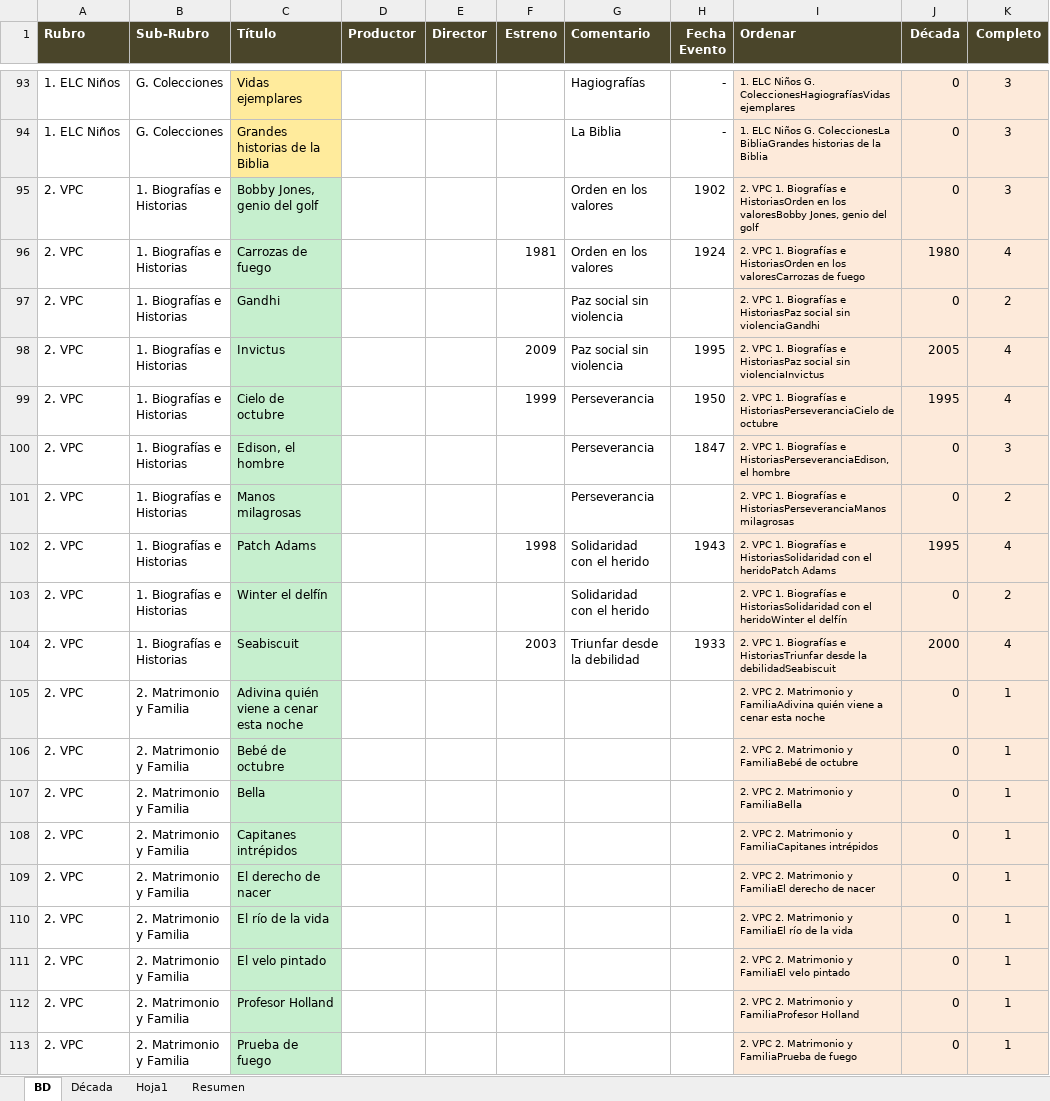
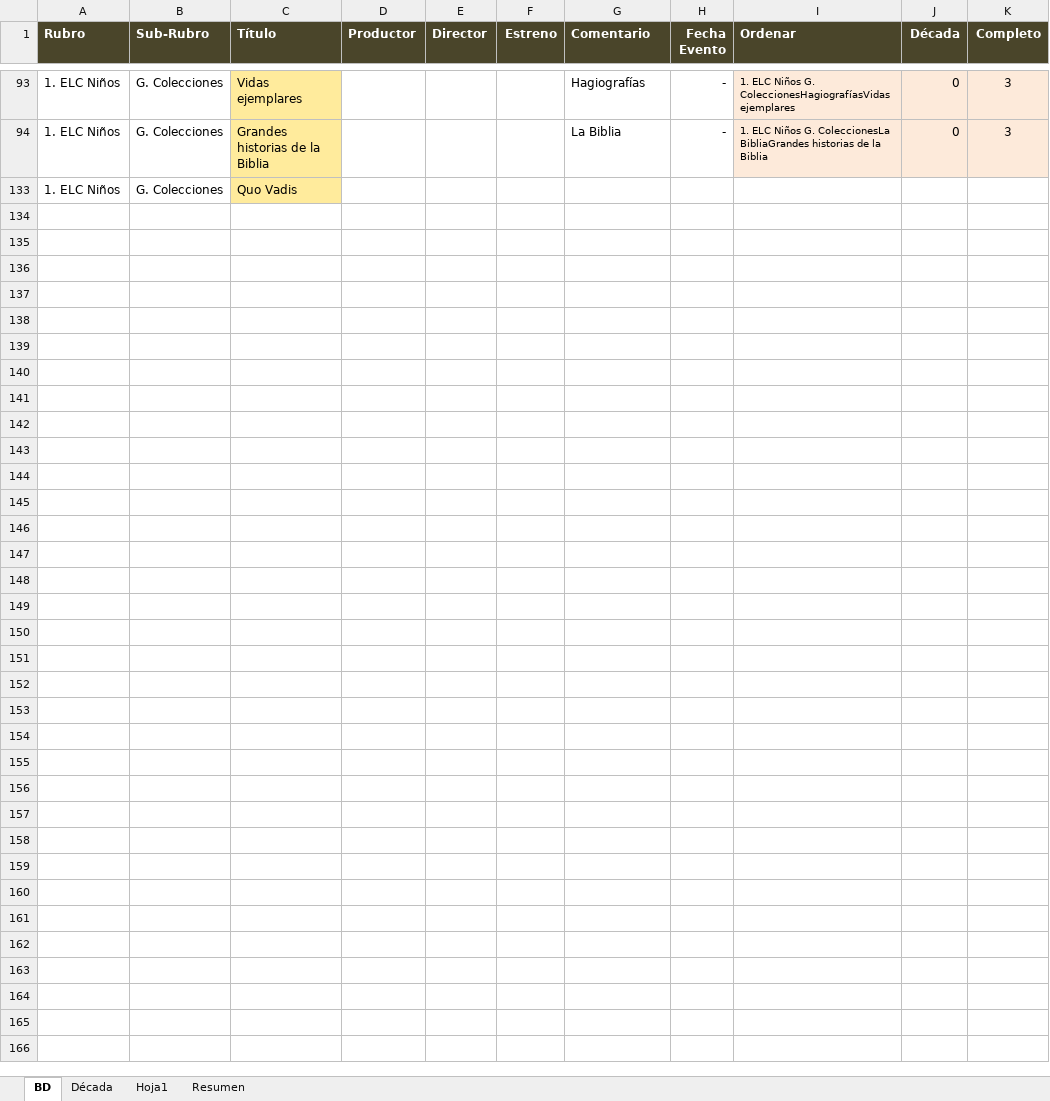
Before and after one commit to Diribar/ELC-Peliculas, an Excel workbook: 0-varios/Archivos-Office/Prods-Catálogo.xlsx, sheet BD, drawn as a sheet; only a part is shown, gaps mark what is left out; the shorter side is filled out with more unchanged rows; values as stored, in another font and other column widths than the file's, no borders; the diff covers the shown part only; the diff names each change by its address in the sheet, - before the commit and + after, or states it on an @@ line.

```diff
--- a/0-varios/Archivos-Office/Prods-Catálogo.xlsx (sheet BD)
+++ b/0-varios/Archivos-Office/Prods-Catálogo.xlsx (sheet BD)
@@ row 95 hidden: 2. VPC | 1. Biografías e Historias | Bobby Jones, genio del golf |  |  |  | Orden en los valores | 1902 | 2. VPC 1. Biografías e HistoriasOrden en los valoresBobby Jones, genio del golf | 0 | 3 @@
@@ row 96 hidden: 2. VPC | 1. Biografías e Historias | Carrozas de fuego |  |  | 1981 | Orden en los valores | 1924 | 2. VPC 1. Biografías e HistoriasOrden en los valoresCarrozas de fuego | 1980 | 4 @@
@@ row 97 hidden: 2. VPC | 1. Biografías e Historias | Gandhi |  |  |  | Paz social sin violencia |  | 2. VPC 1. Biografías e HistoriasPaz social sin violenciaGandhi | 0 | 2 @@
@@ row 98 hidden: 2. VPC | 1. Biografías e Historias | Invictus |  |  | 2009 | Paz social sin violencia | 1995 | 2. VPC 1. Biografías e HistoriasPaz social sin violenciaInvictus | 2005 | 4 @@
@@ row 99 hidden: 2. VPC | 1. Biografías e Historias | Cielo de octubre |  |  | 1999 | Perseverancia | 1950 | 2. VPC 1. Biografías e HistoriasPerseveranciaCielo de octubre | 1995 | 4 @@
@@ row 100 hidden: 2. VPC | 1. Biografías e Historias | Edison, el hombre |  |  |  | Perseverancia | 1847 | 2. VPC 1. Biografías e HistoriasPerseveranciaEdison, el hombre | 0 | 3 @@
@@ row 101 hidden: 2. VPC | 1. Biografías e Historias | Manos milagrosas |  |  |  | Perseverancia |  | 2. VPC 1. Biografías e HistoriasPerseveranciaManos milagrosas | 0 | 2 @@
@@ row 102 hidden: 2. VPC | 1. Biografías e Historias | Patch Adams |  |  | 1998 | Solidaridad con el herido | 1943 | 2. VPC 1. Biografías e HistoriasSolidaridad con el heridoPatch Adams | 1995 | 4 @@
@@ row 103 hidden: 2. VPC | 1. Biografías e Historias | Winter el delfín |  |  |  | Solidaridad con el herido |  | 2. VPC 1. Biografías e HistoriasSolidaridad con el heridoWinter el delfín | 0 | 2 @@
@@ row 104 hidden: 2. VPC | 1. Biografías e Historias | Seabiscuit |  |  | 2003 | Triunfar desde la debilidad | 1933 | 2. VPC 1. Biografías e HistoriasTriunfar desde la debilidadSeabiscuit | 2000 | 4 @@
@@ row 105 hidden: 2. VPC | 2. Matrimonio y Familia | Adivina quién viene a cenar esta noche |  |  |  |  |  | 2. VPC 2. Matrimonio y FamiliaAdivina quién viene a cenar esta noche | 0 | 1 @@
@@ row 106 hidden: 2. VPC | 2. Matrimonio y Familia | Bebé de octubre |  |  |  |  |  | 2. VPC 2. Matrimonio y FamiliaBebé de octubre | 0 | 1 @@
@@ row 107 hidden: 2. VPC | 2. Matrimonio y Familia | Bella |  |  |  |  |  | 2. VPC 2. Matrimonio y FamiliaBella | 0 | 1 @@
@@ row 108 hidden: 2. VPC | 2. Matrimonio y Familia | Capitanes intrépidos |  |  |  |  |  | 2. VPC 2. Matrimonio y FamiliaCapitanes intrépidos | 0 | 1 @@
@@ row 109 hidden: 2. VPC | 2. Matrimonio y Familia | El derecho de nacer |  |  |  |  |  | 2. VPC 2. Matrimonio y FamiliaEl derecho de nacer | 0 | 1 @@
@@ row 110 hidden: 2. VPC | 2. Matrimonio y Familia | El río de la vida |  |  |  |  |  | 2. VPC 2. Matrimonio y FamiliaEl río de la vida | 0 | 1 @@
@@ row 111 hidden: 2. VPC | 2. Matrimonio y Familia | El velo pintado |  |  |  |  |  | 2. VPC 2. Matrimonio y FamiliaEl velo pintado | 0 | 1 @@
@@ row 112 hidden: 2. VPC | 2. Matrimonio y Familia | Profesor Holland |  |  |  |  |  | 2. VPC 2. Matrimonio y FamiliaProfesor Holland | 0 | 1 @@
@@ row 113 hidden: 2. VPC | 2. Matrimonio y Familia | Prueba de fuego |  |  |  |  |  | 2. VPC 2. Matrimonio y FamiliaPrueba de fuego | 0 | 1 @@
```
Also changed, not shown: 101 hidden or unhidden rows elsewhere in this sheet, 18 other files.
